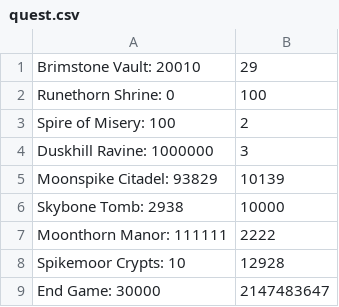
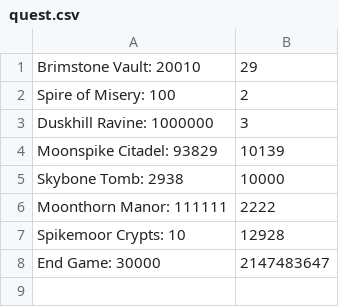
Before and after one commit to marcellopalucci/HW06, a CSV file: quest.csv, drawn as a sheet; the diff names each change by its address in the sheet, - before the commit and + after, or states it on an @@ line.

Commit message:
fixed quest

```diff
--- a/quest.csv
+++ b/quest.csv
-row 2: Runethorn Shrine: 0 | 100
```
Also changed, not shown: 1 other file.
